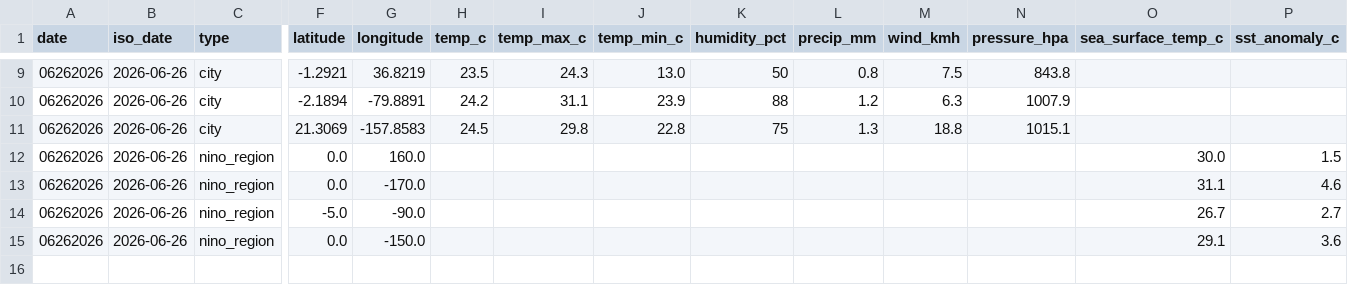
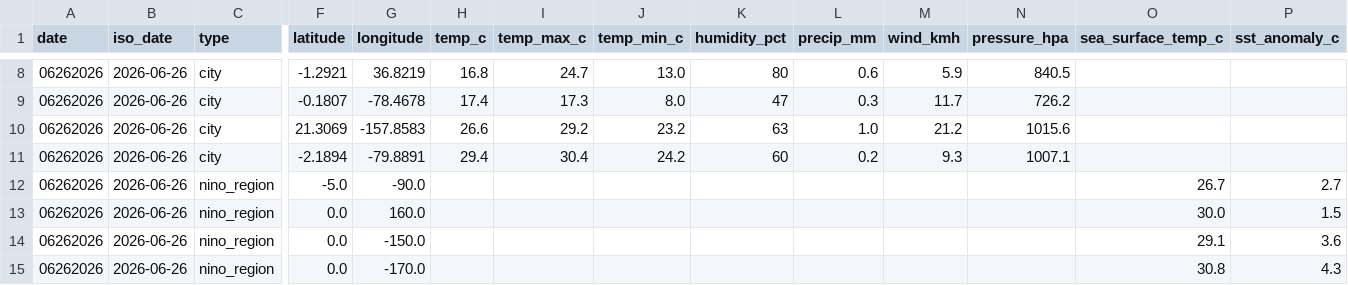
Before and after one commit to LEXES7/GeoStream-Atlas, a CSV file: data/observations.csv, drawn as a sheet; only a part is shown, gaps mark what is left out; removed rows and columns are numbered as before the commit, all else as after; rows hold the shown columns only; the diff covers the shown part only; the diff names each change by its address in the sheet, - before the commit and + after, or states it on an @@ line.

```diff
--- a/data/observations.csv
+++ b/data/observations.csv
-H8 (temp_c): 23.5
+H8 (temp_c): 16.8
-I8 (temp_max_c): 24.3
+I8 (temp_max_c): 24.7
-K8 (humidity_pct): 50
+K8 (humidity_pct): 80
-L8 (precip_mm): 0.8
+L8 (precip_mm): 0.6
-M8 (wind_kmh): 7.5
+M8 (wind_kmh): 5.9
-N8 (pressure_hpa): 843.8
+N8 (pressure_hpa): 840.5
-row 10: 06262026 | 2026-06-26 | city | -2.1894 | -79.8891 | 24.2 | 31.1 | 23.9 | 88 | 1.2 | 6.3 | 1007.9
+row 9: 06262026 | 2026-06-26 | city | -0.1807 | -78.4678 | 17.4 | 17.3 | 8.0 | 47 | 0.3 | 11.7 | 726.2
-H10 (temp_c): 24.5
+H10 (temp_c): 26.6
-I10 (temp_max_c): 29.8
+I10 (temp_max_c): 29.2
-J10 (temp_min_c): 22.8
+J10 (temp_min_c): 23.2
-K10 (humidity_pct): 75
+K10 (humidity_pct): 63
-L10 (precip_mm): 1.3
+L10 (precip_mm): 1.0
-M10 (wind_kmh): 18.8
+M10 (wind_kmh): 21.2
-N10 (pressure_hpa): 1015.1
+N10 (pressure_hpa): 1015.6
+row 11: 06262026 | 2026-06-26 | city | -2.1894 | -79.8891 | 29.4 | 30.4 | 24.2 | 60 | 0.2 | 9.3 | 1007.1
@@ row 14 moved to row 12: 06262026 @@
-row 13: 06262026 | 2026-06-26 | nino_region | 0.0 | -170.0 |  |  |  |  |  |  |  | 31.1 | 4.6
+row 15: 06262026 | 2026-06-26 | nino_region | 0.0 | -170.0 |  |  |  |  |  |  |  | 30.8 | 4.3
```
Also changed, not shown: 2 added rows, 3 removed rows and 27 edited cells elsewhere in this file, 16 other files.
